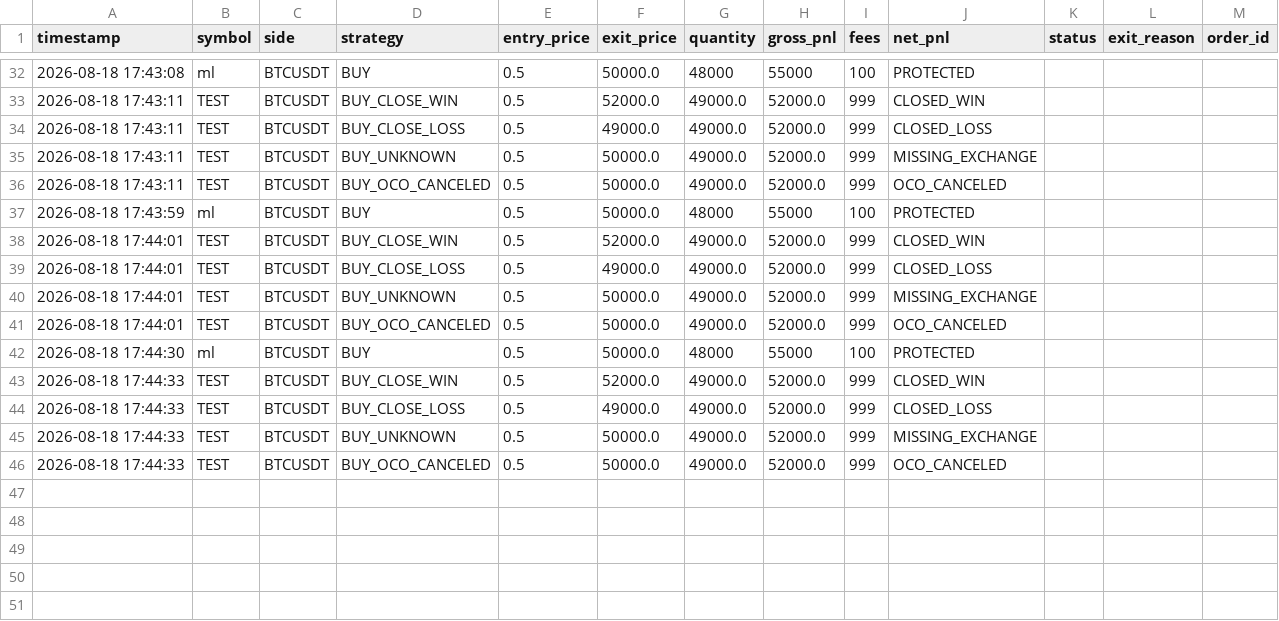
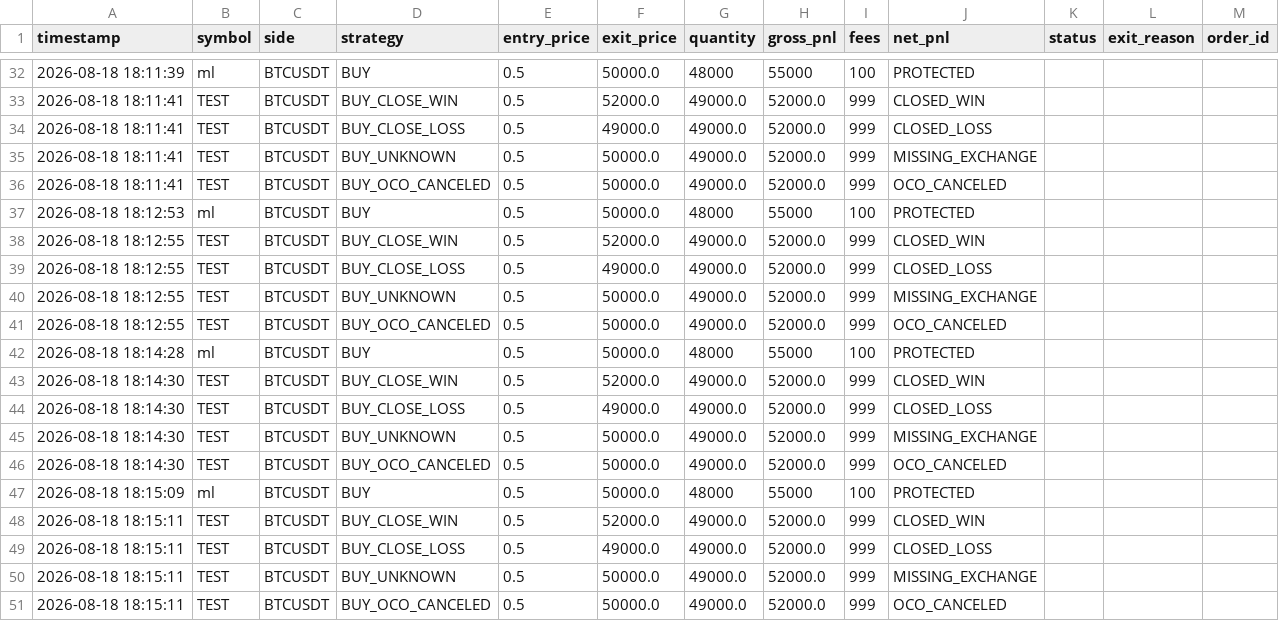
Before and after one commit to surendra2304/Stratex, a CSV file: trade_log.csv, drawn as a sheet; only a part is shown, gaps mark what is left out; the diff covers the shown part only.

Commit message:
fix(reconciliation): eliminate trade count discrepancy, synchronize 30 canonical Binance trades, add regression tests, and update audit reports

```diff
--- a/trade_log.csv
+++ b/trade_log.csv
@@ -32,15 +32,20 @@ timestamp,symbol,side,strategy,entry_price,exit_price,quantity,gross_pnl,fees,ne
-2026-08-18 17:43:08,ml,BTCUSDT,BUY,0.5,50000.0,48000,55000,100,PROTECTED
-2026-08-18 17:43:11,TEST,BTCUSDT,BUY_CLOSE_WIN,0.5,52000.0,49000.0,52000.0,999,CLOSED_WIN
-2026-08-18 17:43:11,TEST,BTCUSDT,BUY_CLOSE_LOSS,0.5,49000.0,49000.0,52000.0,999,CLOSED_LOSS
-2026-08-18 17:43:11,TEST,BTCUSDT,BUY_UNKNOWN,0.5,50000.0,49000.0,52000.0,999,MISSING_EXCHANGE
-2026-08-18 17:43:11,TEST,BTCUSDT,BUY_OCO_CANCELED,0.5,50000.0,49000.0,52000.0,999,OCO_CANCELED
-2026-08-18 17:43:59,ml,BTCUSDT,BUY,0.5,50000.0,48000,55000,100,PROTECTED
-2026-08-18 17:44:01,TEST,BTCUSDT,BUY_CLOSE_WIN,0.5,52000.0,49000.0,52000.0,999,CLOSED_WIN
-2026-08-18 17:44:01,TEST,BTCUSDT,BUY_CLOSE_LOSS,0.5,49000.0,49000.0,52000.0,999,CLOSED_LOSS
-2026-08-18 17:44:01,TEST,BTCUSDT,BUY_UNKNOWN,0.5,50000.0,49000.0,52000.0,999,MISSING_EXCHANGE
-2026-08-18 17:44:01,TEST,BTCUSDT,BUY_OCO_CANCELED,0.5,50000.0,49000.0,52000.0,999,OCO_CANCELED
-2026-08-18 17:44:30,ml,BTCUSDT,BUY,0.5,50000.0,48000,55000,100,PROTECTED
-2026-08-18 17:44:33,TEST,BTCUSDT,BUY_CLOSE_WIN,0.5,52000.0,49000.0,52000.0,999,CLOSED_WIN
-2026-08-18 17:44:33,TEST,BTCUSDT,BUY_CLOSE_LOSS,0.5,49000.0,49000.0,52000.0,999,CLOSED_LOSS
-2026-08-18 17:44:33,TEST,BTCUSDT,BUY_UNKNOWN,0.5,50000.0,49000.0,52000.0,999,MISSING_EXCHANGE
-2026-08-18 17:44:33,TEST,BTCUSDT,BUY_OCO_CANCELED,0.5,50000.0,49000.0,52000.0,999,OCO_CANCELED
+2026-08-18 18:11:39,ml,BTCUSDT,BUY,0.5,50000.0,48000,55000,100,PROTECTED
+2026-08-18 18:11:41,TEST,BTCUSDT,BUY_CLOSE_WIN,0.5,52000.0,49000.0,52000.0,999,CLOSED_WIN
+2026-08-18 18:11:41,TEST,BTCUSDT,BUY_CLOSE_LOSS,0.5,49000.0,49000.0,52000.0,999,CLOSED_LOSS
+2026-08-18 18:11:41,TEST,BTCUSDT,BUY_UNKNOWN,0.5,50000.0,49000.0,52000.0,999,MISSING_EXCHANGE
+2026-08-18 18:11:41,TEST,BTCUSDT,BUY_OCO_CANCELED,0.5,50000.0,49000.0,52000.0,999,OCO_CANCELED
+2026-08-18 18:12:53,ml,BTCUSDT,BUY,0.5,50000.0,48000,55000,100,PROTECTED
+2026-08-18 18:12:55,TEST,BTCUSDT,BUY_CLOSE_WIN,0.5,52000.0,49000.0,52000.0,999,CLOSED_WIN
+2026-08-18 18:12:55,TEST,BTCUSDT,BUY_CLOSE_LOSS,0.5,49000.0,49000.0,52000.0,999,CLOSED_LOSS
+2026-08-18 18:12:55,TEST,BTCUSDT,BUY_UNKNOWN,0.5,50000.0,49000.0,52000.0,999,MISSING_EXCHANGE
+2026-08-18 18:12:55,TEST,BTCUSDT,BUY_OCO_CANCELED,0.5,50000.0,49000.0,52000.0,999,OCO_CANCELED
+2026-08-18 18:14:28,ml,BTCUSDT,BUY,0.5,50000.0,48000,55000,100,PROTECTED
+2026-08-18 18:14:30,TEST,BTCUSDT,BUY_CLOSE_WIN,0.5,52000.0,49000.0,52000.0,999,CLOSED_WIN
+2026-08-18 18:14:30,TEST,BTCUSDT,BUY_CLOSE_LOSS,0.5,49000.0,49000.0,52000.0,999,CLOSED_LOSS
+2026-08-18 18:14:30,TEST,BTCUSDT,BUY_UNKNOWN,0.5,50000.0,49000.0,52000.0,999,MISSING_EXCHANGE
+2026-08-18 18:14:30,TEST,BTCUSDT,BUY_OCO_CANCELED,0.5,50000.0,49000.0,52000.0,999,OCO_CANCELED
+2026-08-18 18:15:09,ml,BTCUSDT,BUY,0.5,50000.0,48000,55000,100,PROTECTED
+2026-08-18 18:15:11,TEST,BTCUSDT,BUY_CLOSE_WIN,0.5,52000.0,49000.0,52000.0,999,CLOSED_WIN
+2026-08-18 18:15:11,TEST,BTCUSDT,BUY_CLOSE_LOSS,0.5,49000.0,49000.0,52000.0,999,CLOSED_LOSS
+2026-08-18 18:15:11,TEST,BTCUSDT,BUY_UNKNOWN,0.5,50000.0,49000.0,52000.0,999,MISSING_EXCHANGE
+2026-08-18 18:15:11,TEST,BTCUSDT,BUY_OCO_CANCELED,0.5,50000.0,49000.0,52000.0,999,OCO_CANCELED
```
Also changed, not shown: 3 added rows, 3 removed rows and 26 moved rows elsewhere in this file, 13 other files.
